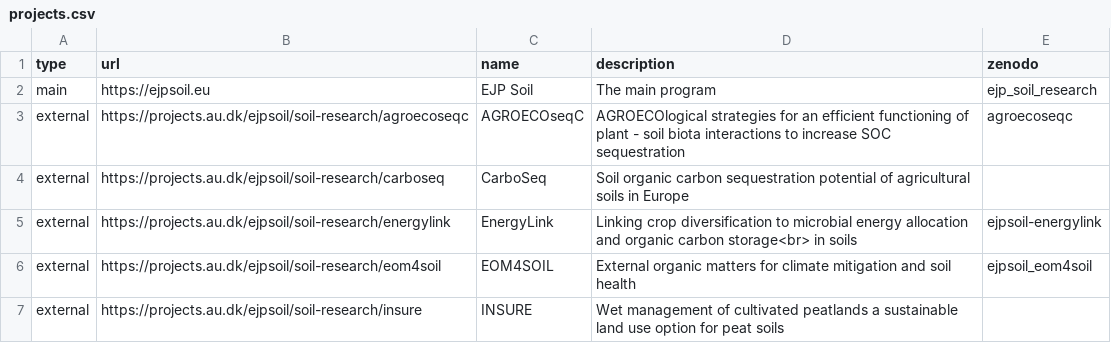
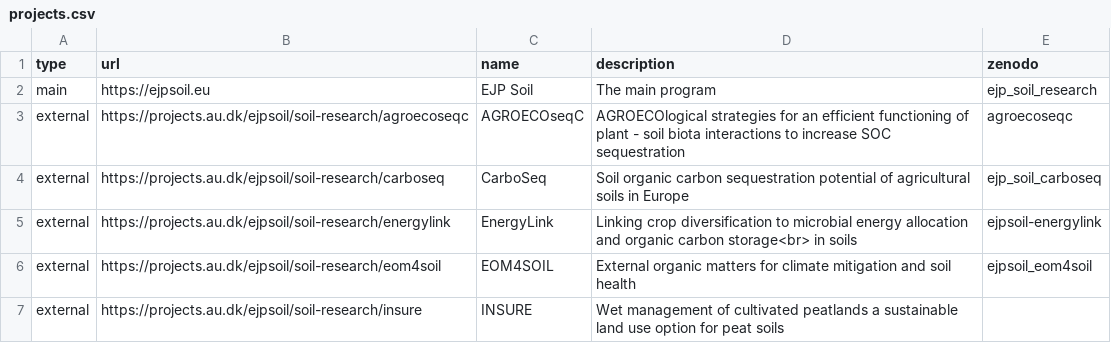
Before and after one commit to ejpsoil/ejpsoildatahub, a CSV file: datasets/research/EJP Research/subproject/projects.csv, drawn as a sheet; only a part is shown; the diff covers the shown part only.

Commit message:
Update projects.csv

```diff
--- a/datasets/research/EJP Research/subproject/projects.csv
+++ b/datasets/research/EJP Research/subproject/projects.csv
@@ -3,3 +3,3 @@ main,https://ejpsoil.eu,EJP Soil,The main program,ejp_soil_research
 external,https://projects.au.dk/ejpsoil/soil-research/agroecoseqc,AGROECOseqC,"AGROECOlogical strategies for an efficient functioning of plant - soil biota interactions to increase SOC sequestration",agroecoseqc
-external,https://projects.au.dk/ejpsoil/soil-research/carboseq,CarboSeq,"Soil organic carbon sequestration potential of agricultural soils in Europe",
+external,https://projects.au.dk/ejpsoil/soil-research/carboseq,CarboSeq,"Soil organic carbon sequestration potential of agricultural soils in Europe",ejp_soil_carboseq
 external,https://projects.au.dk/ejpsoil/soil-research/energylink,EnergyLink,"Linking crop diversification to microbial energy allocation and organic carbon storage<br> in soils",ejpsoil-energylink
```
Also changed, not shown: 7 edited cells elsewhere in this file.
